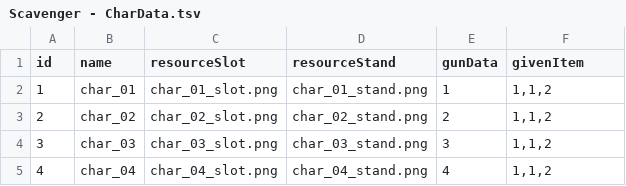
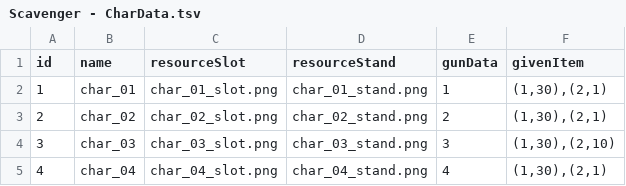
Before and after one commit to HolyGuy6455/ProjectScavenger, a TSV file: Assets/Data/Scavenger - CharData.tsv, drawn as a sheet.

```diff
--- a/Assets/Data/Scavenger - CharData.tsv
+++ b/Assets/Data/Scavenger - CharData.tsv
@@ -1,5 +1,5 @@
 id	name	resourceSlot	resourceStand	gunData	givenItem
-1	char_01	char_01_slot.png	char_01_stand.png	1	1,1,2
-2	char_02	char_02_slot.png	char_02_stand.png	2	1,1,2
-3	char_03	char_03_slot.png	char_03_stand.png	3	1,1,2
-4	char_04	char_04_slot.png	char_04_stand.png	4	1,1,2
+1	char_01	char_01_slot.png	char_01_stand.png	1	(1,30),(2,1)
+2	char_02	char_02_slot.png	char_02_stand.png	2	(1,30),(2,1)
+3	char_03	char_03_slot.png	char_03_stand.png	3	(1,30),(2,10)
+4	char_04	char_04_slot.png	char_04_stand.png	4	(1,30),(2,1)
```
Also changed, not shown: 14 other files.
